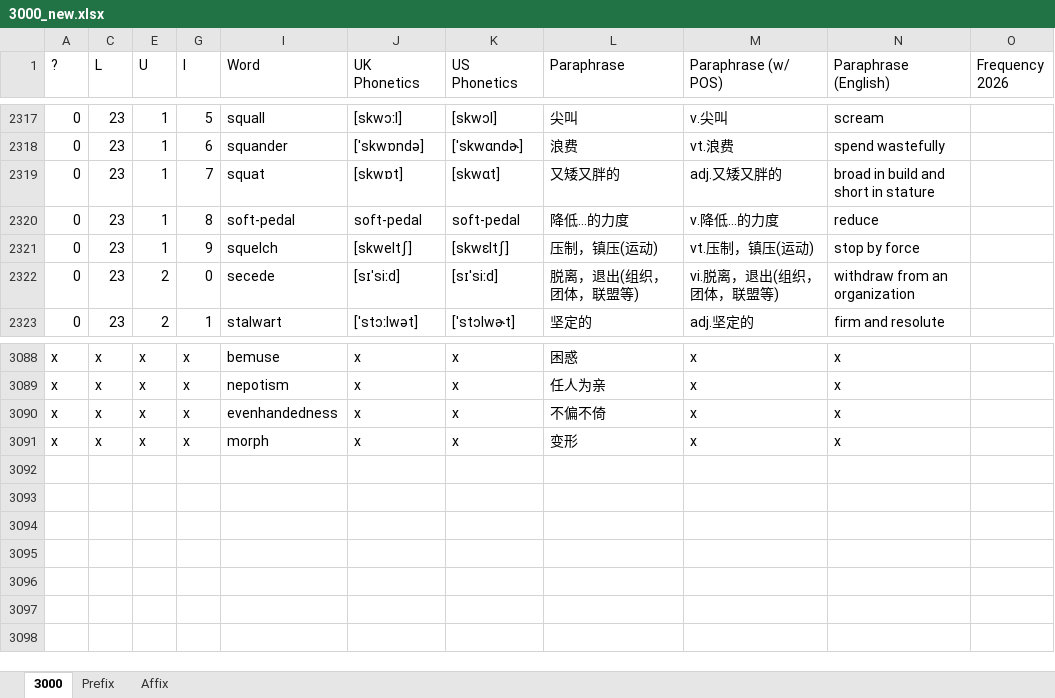
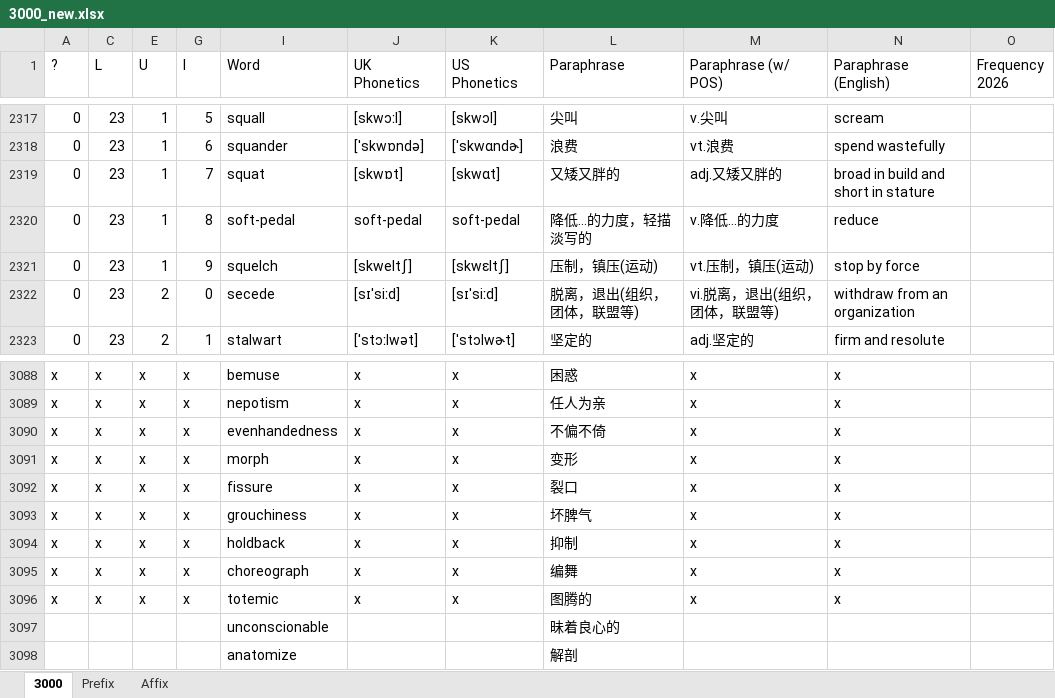
Before and after one commit to KraLurmumcoelcarix-173/3000, an Excel workbook: 3000_new.xlsx, sheet 3000, drawn as a sheet; only a part is shown, gaps mark what is left out; values as stored, in another font and other column widths than the file's, no cell formats; the diff names each change by its address in the sheet, - before the commit and + after, or states it on an @@ line.

```diff
--- a/3000_new.xlsx (sheet 3000)
+++ b/3000_new.xlsx (sheet 3000)
-L2320 (Paraphrase): 降低…的力度
+L2320 (Paraphrase): 降低…的力度，轻描淡写的
+row 3092: x | x | x | x | fissure | x | x | 裂口 | x | x
+row 3093: x | x | x | x | grouchiness | x | x | 坏脾气 | x | x
+row 3094: x | x | x | x | holdback | x | x | 抑制 | x | x
+row 3095: x | x | x | x | choreograph | x | x | 编舞 | x | x
+row 3096: x | x | x | x | totemic | x | x | 图腾的 | x | x
+row 3097:  |  |  |  | unconscionable |  |  | 昧着良心的
+row 3098:  |  |  |  | anatomize |  |  | 解剖
```
Also changed, not shown: cell formats, hidden cells, GRE词根记忆表.xlsx, 1 other file.
